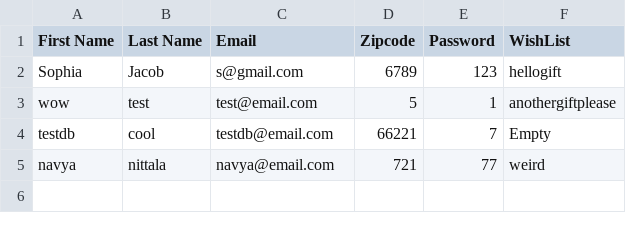
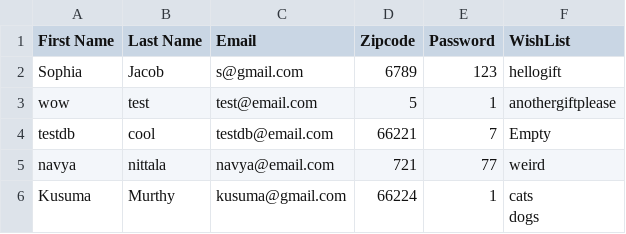
Before and after one commit to KusumaMurthy109/WishMate_Project, a CSV file: login.csv, drawn as a sheet.

```diff
--- a/login.csv
+++ b/login.csv
@@ -5 +5,3 @@ testdb,cool,testdb@email.com,66221,7,Empty
 navya,nittala,navya@email.com,721,77,weird
+Kusuma,Murthy,kusuma@gmail.com,66224,1,"cats
+dogs"
```
Also changed, not shown: 7 other files.
